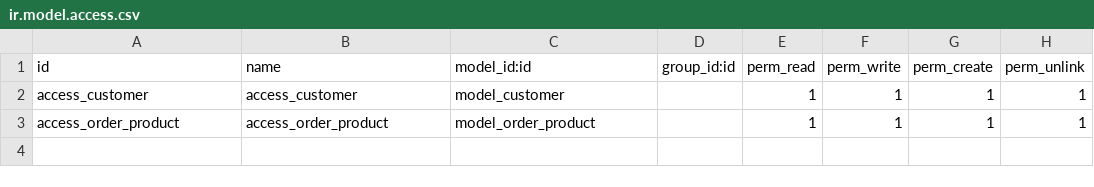
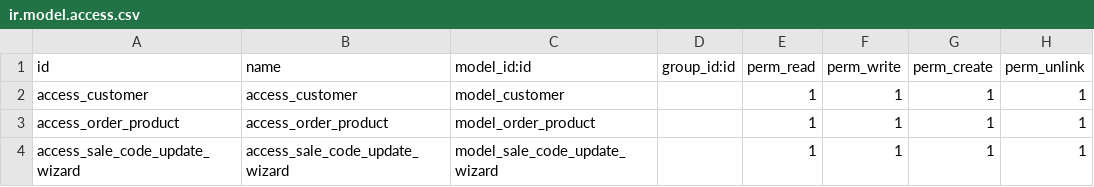
Before and after one commit to vutran1305/Task1-odoo, a CSV file: SaleOrderForceCode/security/ir.model.access.csv, drawn as a sheet; the diff names each change by its address in the sheet, - before the commit and + after, or states it on an @@ line.

```diff
--- a/SaleOrderForceCode/security/ir.model.access.csv
+++ b/SaleOrderForceCode/security/ir.model.access.csv
+row 4: access_sale_code_update_wizard | access_sale_code_update_wizard | model_sale_code_update_wizard |  | 1 | 1 | 1 | 1
```
Also changed, not shown: 10 other files.
